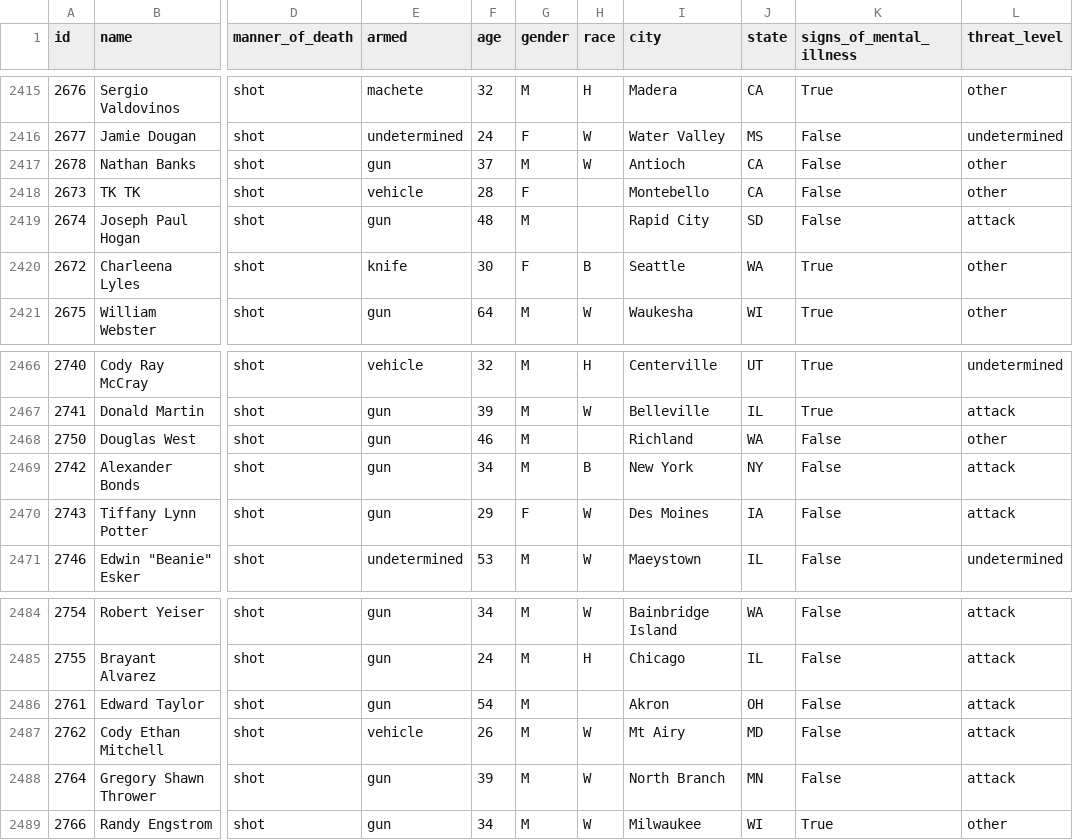
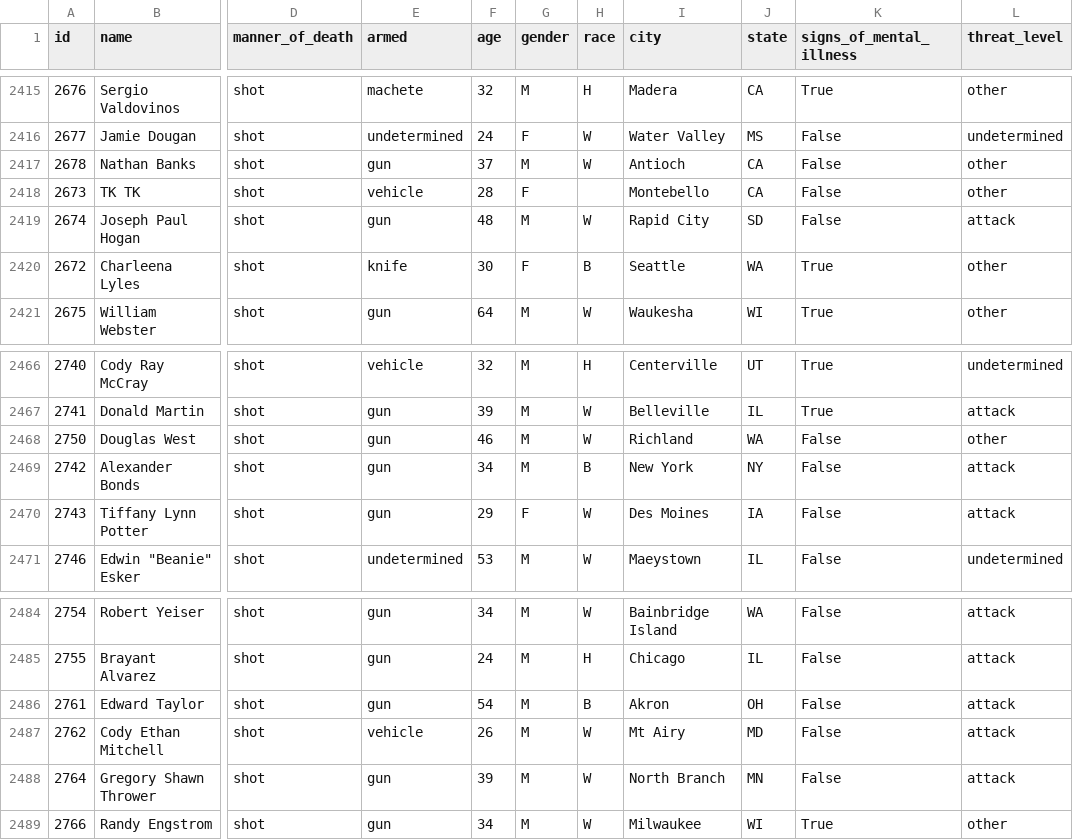
Before and after one commit to joshbegley/wapo-police-shootings, a CSV file: fatal-police-shootings-data.csv, drawn as a sheet; only a part is shown, gaps mark what is left out; the diff covers the shown part only; the diff names each change by its address in the sheet, - before the commit and + after, or states it on an @@ line.

```diff
--- a/fatal-police-shootings-data.csv
+++ b/fatal-police-shootings-data.csv
-H2419 (race): (empty)
+H2419 (race): W
-H2468 (race): (empty)
+H2468 (race): W
-H2486 (race): (empty)
+H2486 (race): B
```
Also changed, not shown: 2 added rows and 9 edited cells elsewhere in this file.
